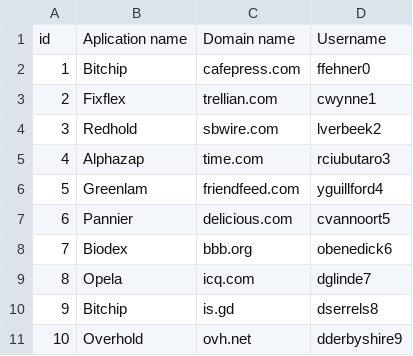
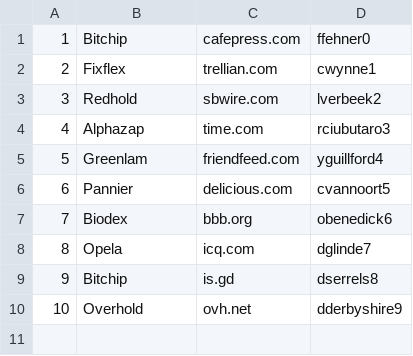
Before and after one commit to Kamil-Radzyminski/Technologie-Java-Enterprise-Projekt, a CSV file: src/main/resources/Domains.csv, drawn as a sheet.

```diff
--- a/src/main/resources/Domains.csv
+++ b/src/main/resources/Domains.csv
@@ -1,2 +1 @@
-id,Aplication name,Domain name,Username
 1,Bitchip,cafepress.com,ffehner0
```
Also changed, not shown: 7 other files.
